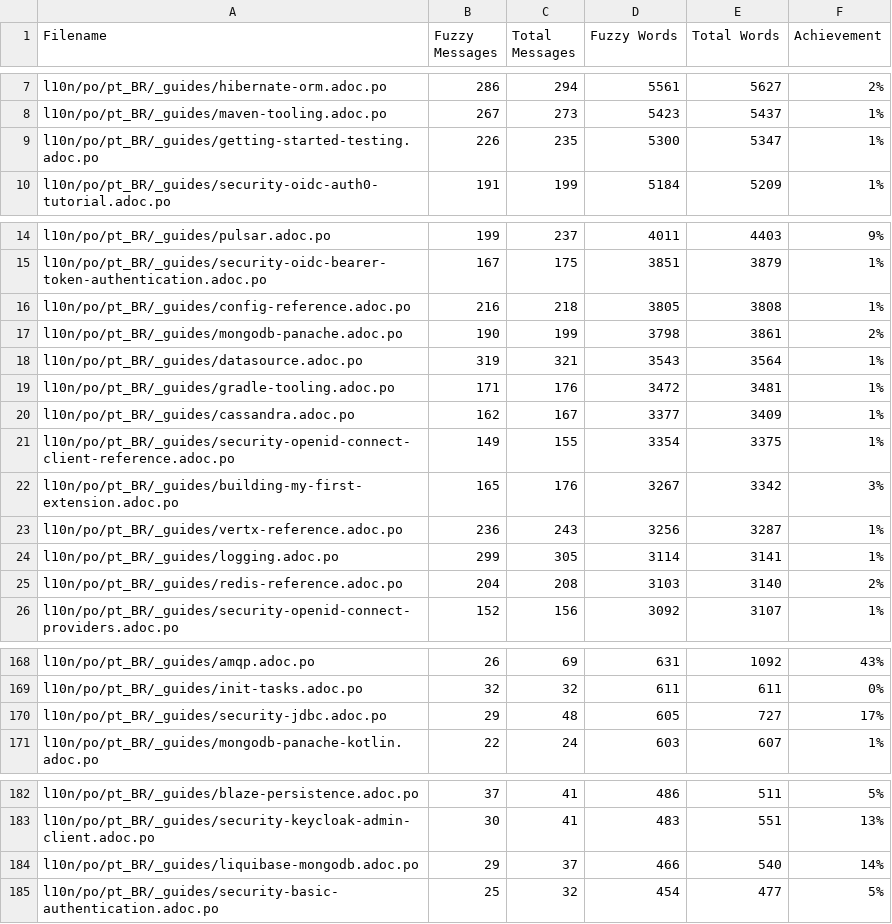
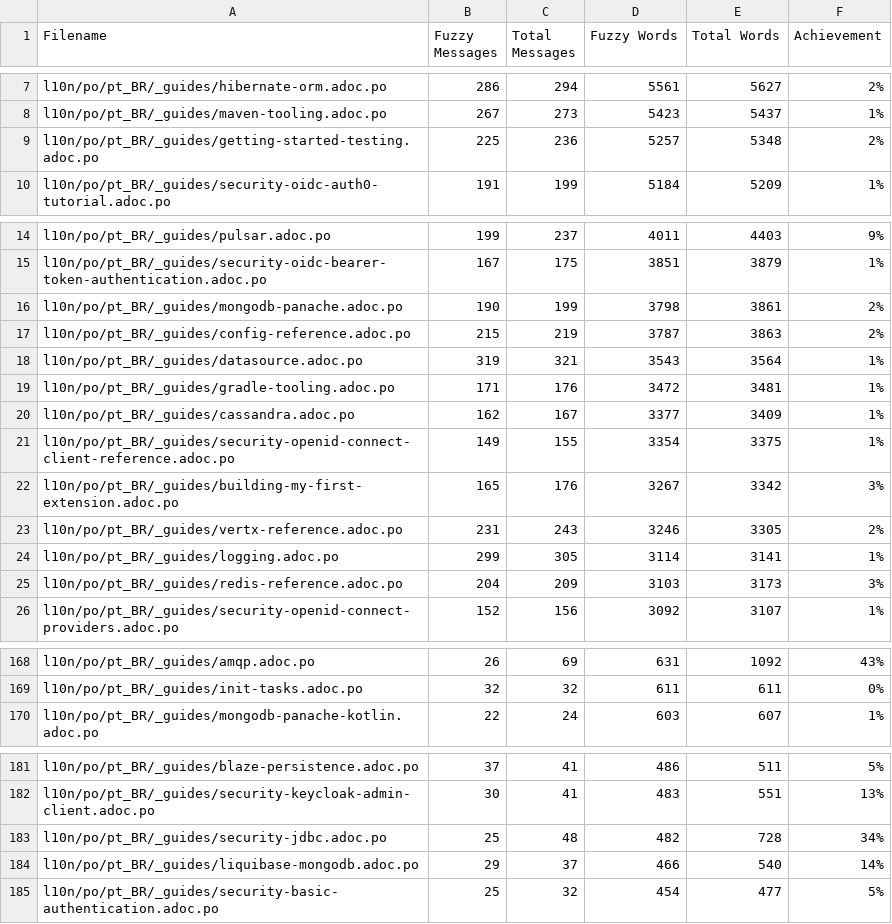
Before and after one commit to quarkusio/pt.quarkus.io, a CSV file: l10n/stats/latest-guides-translation.csv, drawn as a sheet; only a part is shown, gaps mark what is left out; the diff covers the shown part only.

```diff
--- a/l10n/stats/latest-guides-translation.csv
+++ b/l10n/stats/latest-guides-translation.csv
@@ -8,3 +8,3 @@ l10n/po/pt_BR/_guides/hibernate-orm.adoc.po, 286, 294, 5561, 5627, 2%
 l10n/po/pt_BR/_guides/maven-tooling.adoc.po, 267, 273, 5423, 5437, 1%
-l10n/po/pt_BR/_guides/getting-started-testing.adoc.po, 226, 235, 5300, 5347, 1%
+l10n/po/pt_BR/_guides/getting-started-testing.adoc.po, 225, 236, 5257, 5348, 2%
 l10n/po/pt_BR/_guides/security-oidc-auth0-tutorial.adoc.po, 191, 199, 5184, 5209, 1%
@@ -15,4 +15,4 @@ l10n/po/pt_BR/_guides/pulsar.adoc.po, 199, 237, 4011, 4403, 9%
 l10n/po/pt_BR/_guides/security-oidc-bearer-token-authentication.adoc.po, 167, 175, 3851, 3879, 1%
-l10n/po/pt_BR/_guides/config-reference.adoc.po, 216, 218, 3805, 3808, 1%
 l10n/po/pt_BR/_guides/mongodb-panache.adoc.po, 190, 199, 3798, 3861, 2%
+l10n/po/pt_BR/_guides/config-reference.adoc.po, 215, 219, 3787, 3863, 2%
 l10n/po/pt_BR/_guides/datasource.adoc.po, 319, 321, 3543, 3564, 1%
@@ -22,5 +22,5 @@ l10n/po/pt_BR/_guides/security-openid-connect-client-reference.adoc.po, 149, 155
 l10n/po/pt_BR/_guides/building-my-first-extension.adoc.po, 165, 176, 3267, 3342, 3%
-l10n/po/pt_BR/_guides/vertx-reference.adoc.po, 236, 243, 3256, 3287, 1%
+l10n/po/pt_BR/_guides/vertx-reference.adoc.po, 231, 243, 3246, 3305, 2%
 l10n/po/pt_BR/_guides/logging.adoc.po, 299, 305, 3114, 3141, 1%
-l10n/po/pt_BR/_guides/redis-reference.adoc.po, 204, 208, 3103, 3140, 2%
+l10n/po/pt_BR/_guides/redis-reference.adoc.po, 204, 209, 3103, 3173, 3%
 l10n/po/pt_BR/_guides/security-openid-connect-providers.adoc.po, 152, 156, 3092, 3107, 1%
@@ -169,3 +169,2 @@ l10n/po/pt_BR/_guides/amqp.adoc.po, 26, 69, 631, 1092, 43%
 l10n/po/pt_BR/_guides/init-tasks.adoc.po, 32, 32, 611, 611, 0%
-l10n/po/pt_BR/_guides/security-jdbc.adoc.po, 29, 48, 605, 727, 17%
 l10n/po/pt_BR/_guides/mongodb-panache-kotlin.adoc.po, 22, 24, 603, 607, 1%
@@ -183,2 +182,3 @@ l10n/po/pt_BR/_guides/blaze-persistence.adoc.po, 37, 41, 486, 511, 5%
 l10n/po/pt_BR/_guides/security-keycloak-admin-client.adoc.po, 30, 41, 483, 551, 13%
+l10n/po/pt_BR/_guides/security-jdbc.adoc.po, 25, 48, 482, 728, 34%
 l10n/po/pt_BR/_guides/liquibase-mongodb.adoc.po, 29, 37, 466, 540, 14%
```
Also changed, not shown: 2 edited cells elsewhere in this file, l10n/stats/main-guides-translation.csv, l10n/stats/misc-translation.csv, 1 other file.
